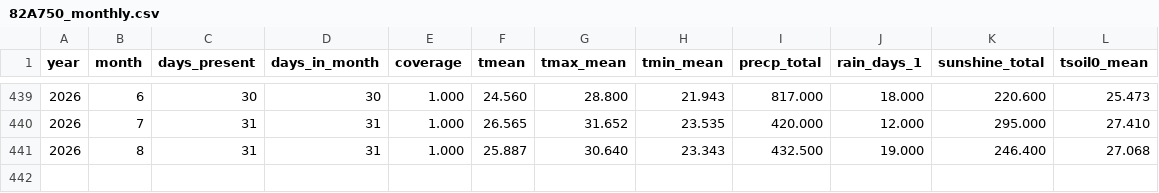
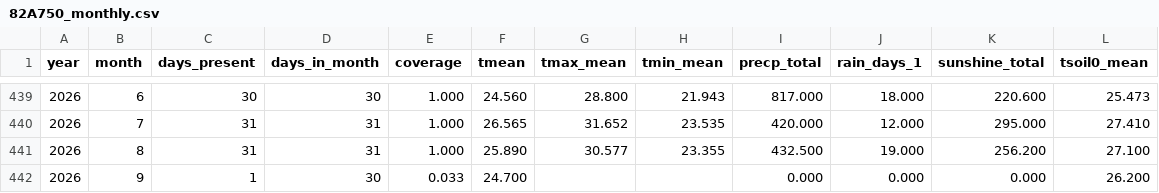
Before and after one commit to BunnyTailGra22/Five-Great-Elements, a CSV file: data/processed/82A750_monthly.csv, drawn as a sheet; only a part is shown, gaps mark what is left out.

```diff
--- a/data/processed/82A750_monthly.csv
+++ b/data/processed/82A750_monthly.csv
@@ -440,2 +440,3 @@ year,month,days_present,days_in_month,coverage,tmean,tmax_mean,tmin_mean,precp_t
 2026,7,31,31,1.000,26.565,31.652,23.535,420.000,12.000,295.000,27.410
-2026,8,31,31,1.000,25.887,30.640,23.343,432.500,19.000,246.400,27.068
+2026,8,31,31,1.000,25.890,30.577,23.355,432.500,19.000,256.200,27.100
+2026,9,1,30,0.033,24.700,,,0.000,0.000,0.000,26.200
```
Also changed, not shown: data/processed/466930_annual.csv, data/processed/82A750_annual.csv, 10 other files.
